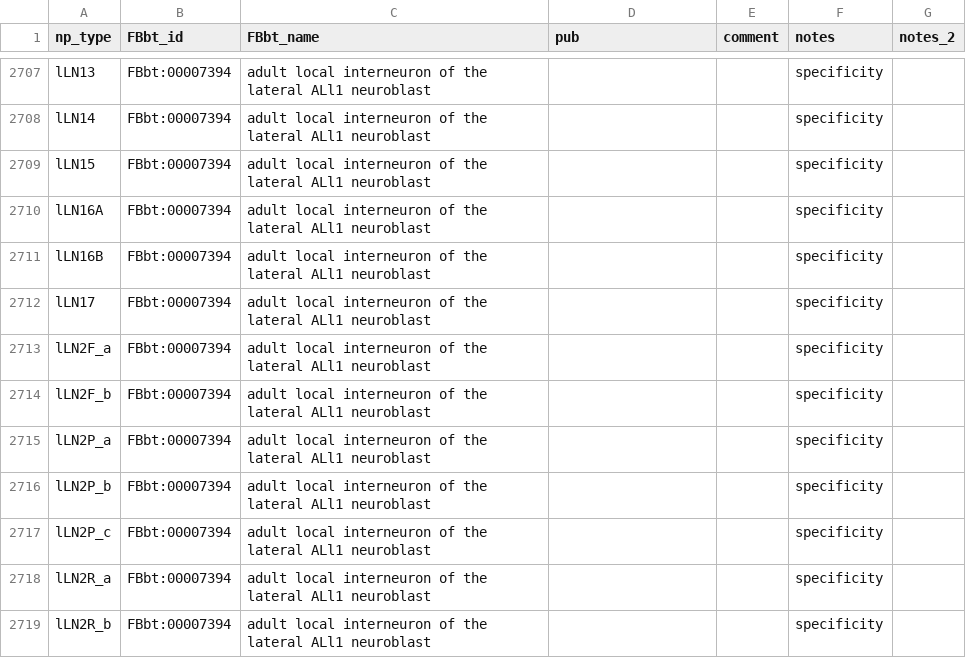
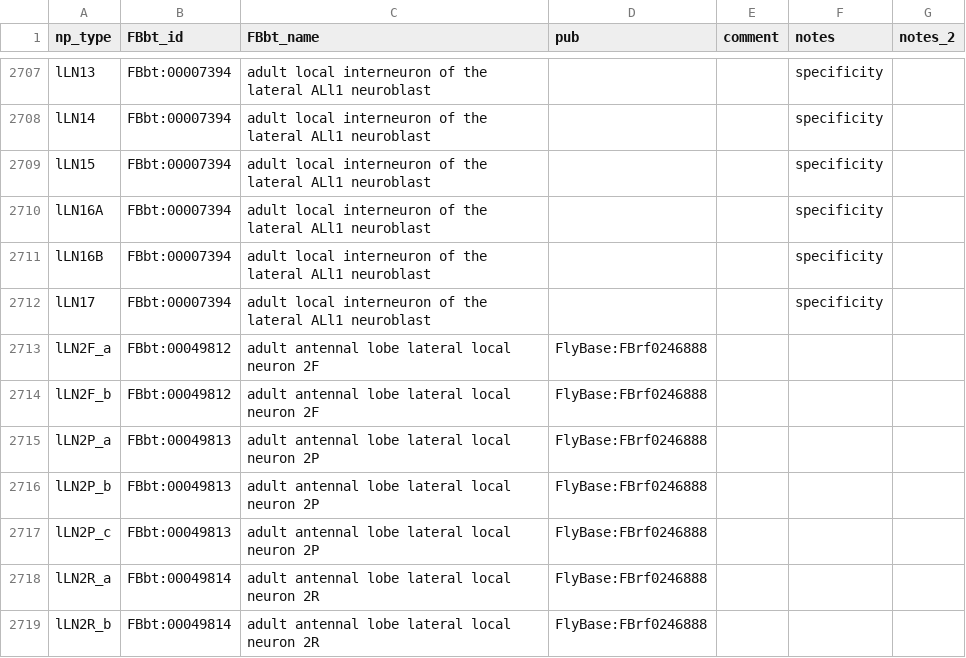
Before and after one commit to FlyBase/flybase-ontology-scripts, a TSV file: neuron_symbols/src/input_files/archive/hemibrain_1-1_type_mapping.tsv, drawn as a sheet; only a part is shown, gaps mark what is left out; the diff covers the shown part only.

```diff
--- a/neuron_symbols/src/input_files/archive/hemibrain_1-1_type_mapping.tsv
+++ b/neuron_symbols/src/input_files/archive/hemibrain_1-1_type_mapping.tsv
@@ -2712,8 +2712,8 @@ lLN16B	FBbt:00007394	adult local interneuron of the lateral ALl1 neuroblast			sp
 lLN17	FBbt:00007394	adult local interneuron of the lateral ALl1 neuroblast			specificity	
-lLN2F_a	FBbt:00007394	adult local interneuron of the lateral ALl1 neuroblast			specificity	
-lLN2F_b	FBbt:00007394	adult local interneuron of the lateral ALl1 neuroblast			specificity	
-lLN2P_a	FBbt:00007394	adult local interneuron of the lateral ALl1 neuroblast			specificity	
-lLN2P_b	FBbt:00007394	adult local interneuron of the lateral ALl1 neuroblast			specificity	
-lLN2P_c	FBbt:00007394	adult local interneuron of the lateral ALl1 neuroblast			specificity	
-lLN2R_a	FBbt:00007394	adult local interneuron of the lateral ALl1 neuroblast			specificity	
-lLN2R_b	FBbt:00007394	adult local interneuron of the lateral ALl1 neuroblast			specificity	
+lLN2F_a	FBbt:00049812	adult antennal lobe lateral local neuron 2F	FlyBase:FBrf0246888			
+lLN2F_b	FBbt:00049812	adult antennal lobe lateral local neuron 2F	FlyBase:FBrf0246888			
+lLN2P_a	FBbt:00049813	adult antennal lobe lateral local neuron 2P	FlyBase:FBrf0246888			
+lLN2P_b	FBbt:00049813	adult antennal lobe lateral local neuron 2P	FlyBase:FBrf0246888			
+lLN2P_c	FBbt:00049813	adult antennal lobe lateral local neuron 2P	FlyBase:FBrf0246888			
+lLN2R_a	FBbt:00049814	adult antennal lobe lateral local neuron 2R	FlyBase:FBrf0246888			
+lLN2R_b	FBbt:00049814	adult antennal lobe lateral local neuron 2R	FlyBase:FBrf0246888			
```
Also changed, not shown: 37 edited cells elsewhere in this file, neuron_symbols/src/input_files/input.tsv.
